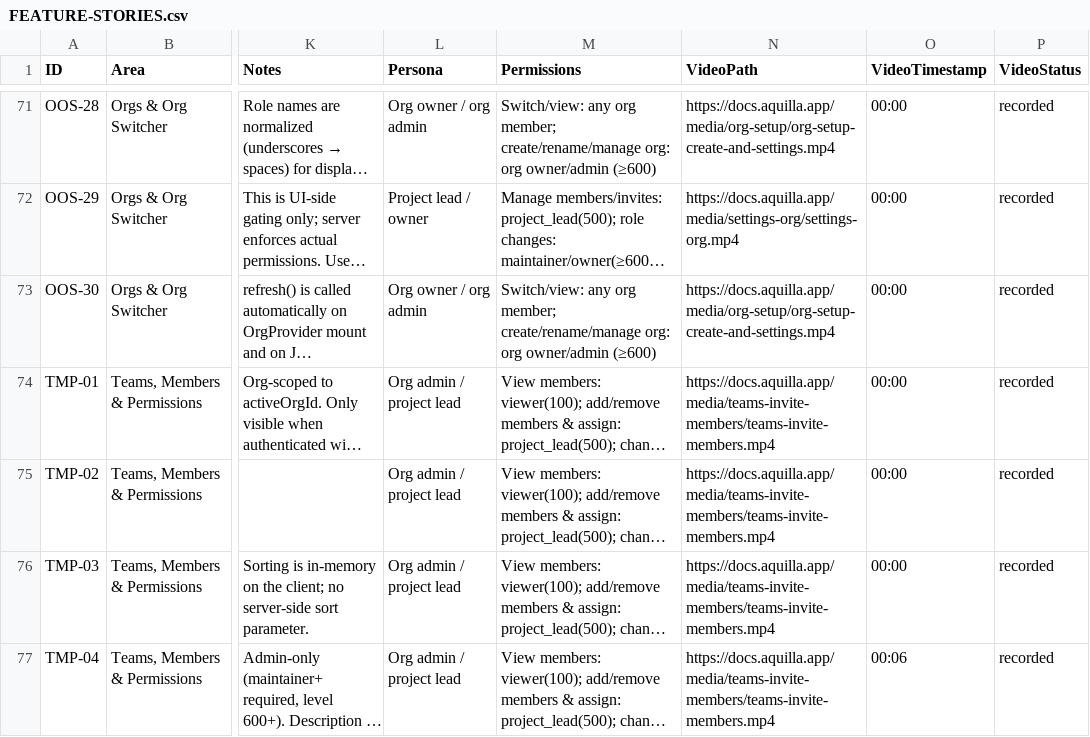
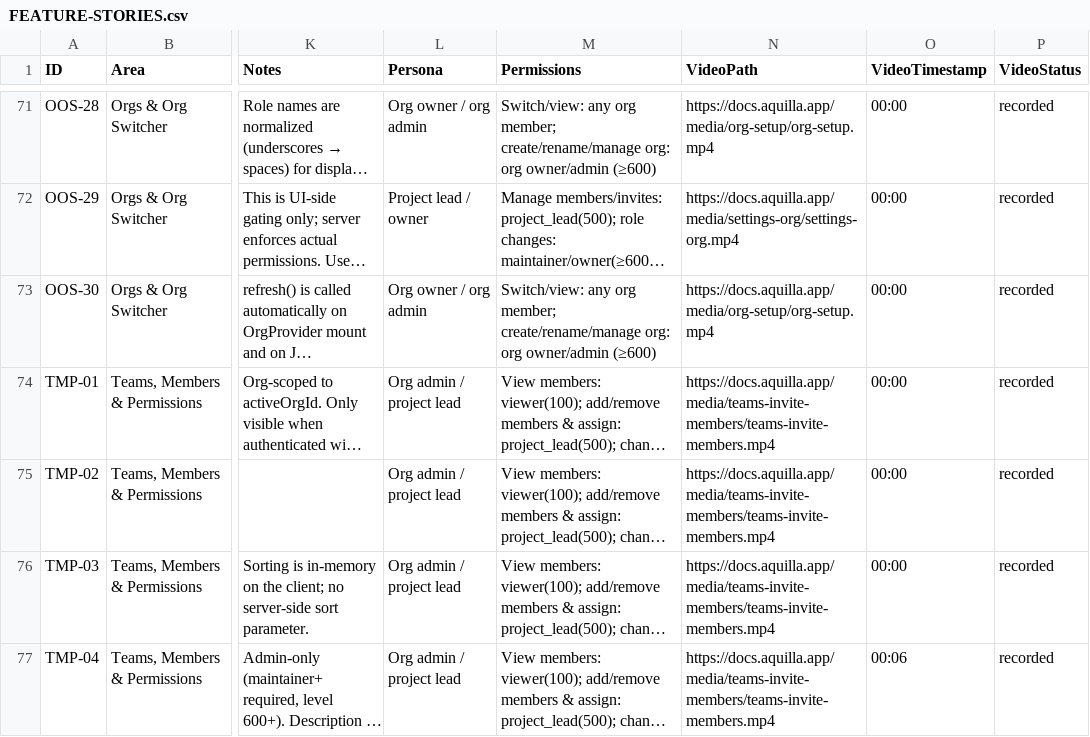
Before and after one commit to genesis-ai-dev/aquilla, a CSV file: docs/FEATURE-STORIES.csv, drawn as a sheet; only a part is shown, gaps mark what is left out; long unchanged cells end in …; the diff covers the shown part only; the diff names each change by its address in the sheet, - before the commit and + after, or states it on an @@ line.

```diff
--- a/docs/FEATURE-STORIES.csv
+++ b/docs/FEATURE-STORIES.csv
-N71 (VideoPath): https://docs.aquilla.app/media/org-setup/org-setup-create-and-settings.mp4
+N71 (VideoPath): https://docs.aquilla.app/media/org-setup/org-setup.mp4
-N73 (VideoPath): https://docs.aquilla.app/media/org-setup/org-setup-create-and-settings.mp4
+N73 (VideoPath): https://docs.aquilla.app/media/org-setup/org-setup.mp4
```
Also changed, not shown: 27 edited cells elsewhere in this file, docs/walkthroughs/UPLOAD-MANIFEST.tsv, 6 other files.
